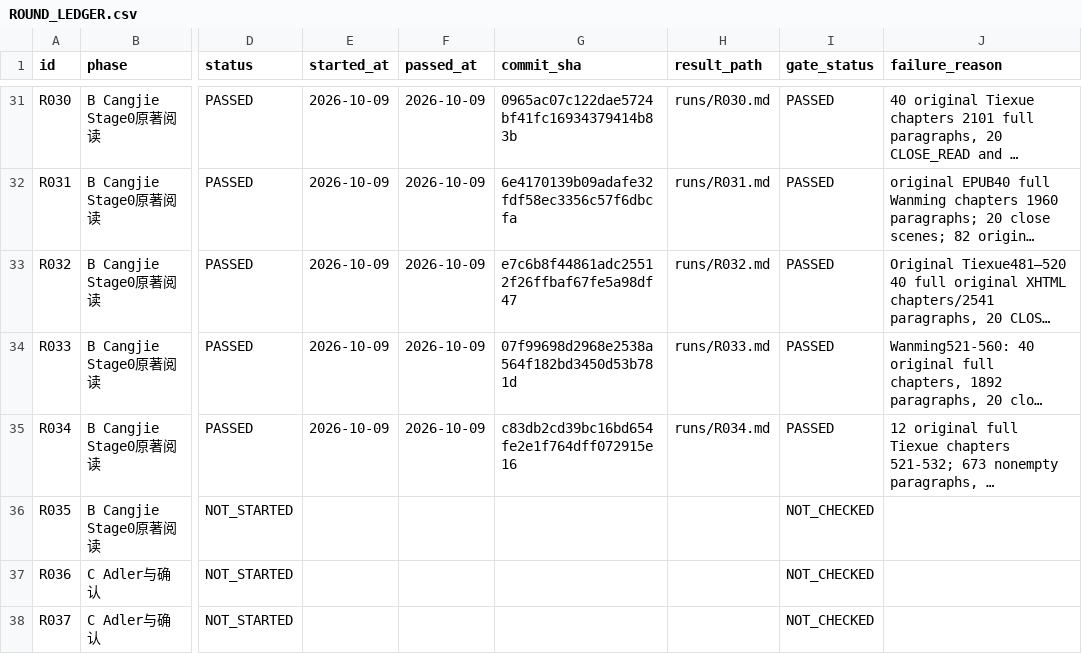
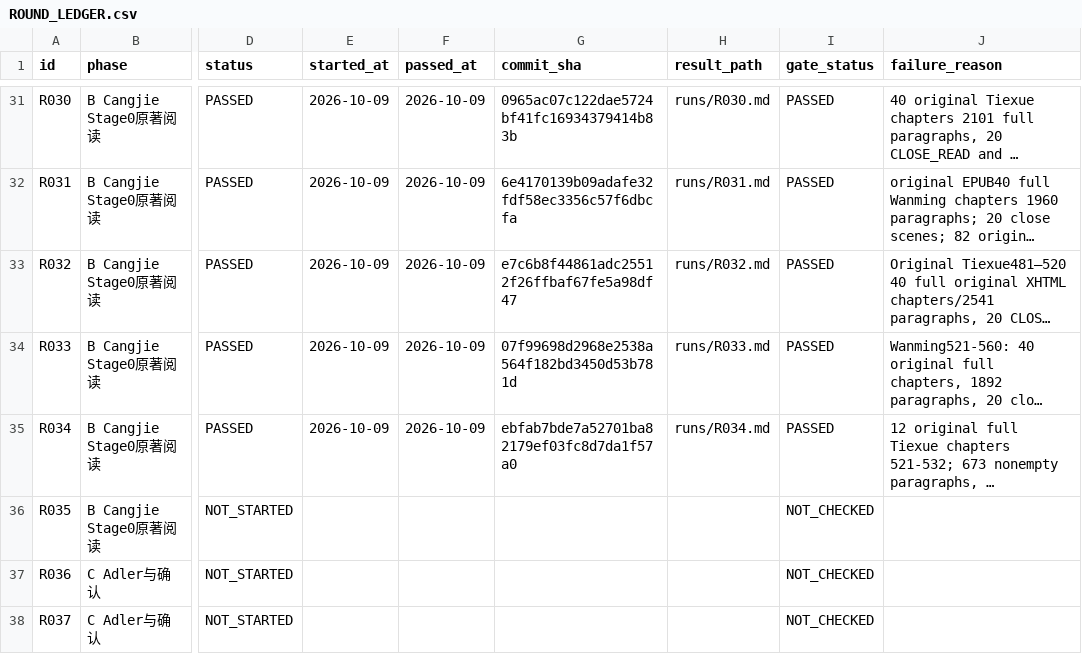
Before and after one commit to xiaolongnv6866-gif/V13, a CSV file: ROUND_LEDGER.csv, drawn as a sheet; only a part is shown, gaps mark what is left out; long unchanged cells end in …; the diff names each change by its address in the sheet, - before the commit and + after, or states it on an @@ line.

Commit message:
V13 R034 record formal atomic PASS SHA and run all 32 actions

```diff
--- a/ROUND_LEDGER.csv
+++ b/ROUND_LEDGER.csv
-G35 (commit_sha): c83db2cd39bc16bd654fe2e1f764dff072915e16
+G35 (commit_sha): ebfab7bde7a52701ba82179ef03fc8d7da1f57a0
```
